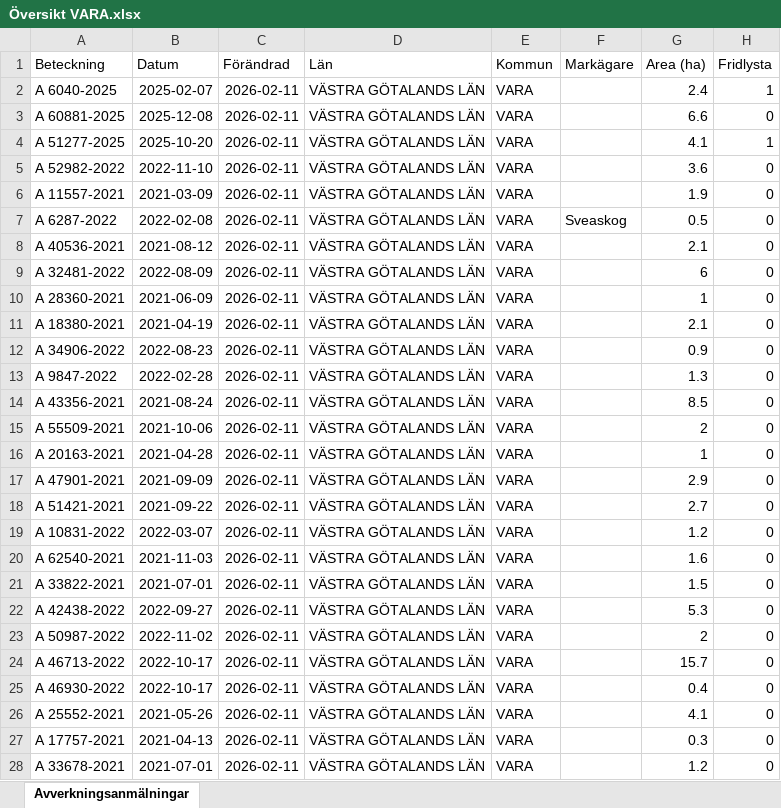
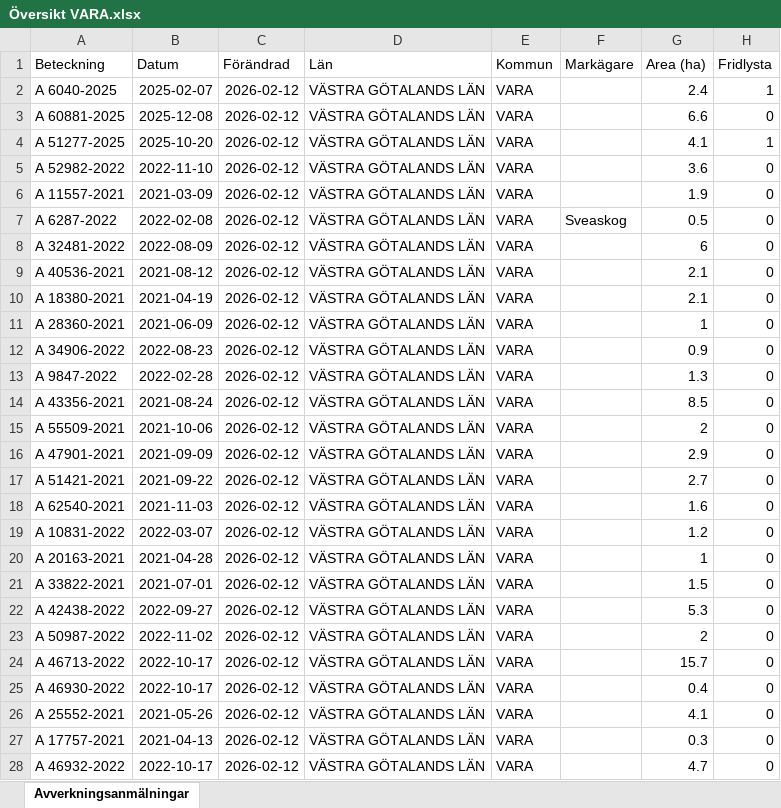
Before and after one commit to klasma/Logging_1470, an Excel workbook: Översikt VARA.xlsx, sheet Avverkningsanmälningar, drawn as a sheet; only a part is shown; values as stored, in another font and other column widths than the file's, no borders; the diff covers the shown part only; the diff names each change by its address in the sheet, - before the commit and + after, or states it on an @@ line.

```diff
--- a/Översikt VARA.xlsx (sheet Avverkningsanmälningar)
+++ b/Översikt VARA.xlsx (sheet Avverkningsanmälningar)
-C2:C28 (Förändrad): 2026-02-11
+C2:C28 (Förändrad): 2026-02-12
-A8 (Beteckning): A 40536-2021
+A8 (Beteckning): A 32481-2022
-B8 (Datum): 2021-08-12
+B8 (Datum): 2022-08-09
-G8 (Area (ha)): 2.1
+G8 (Area (ha)): 6
-A9 (Beteckning): A 32481-2022
+A9 (Beteckning): A 40536-2021
-B9 (Datum): 2022-08-09
+B9 (Datum): 2021-08-12
-G9 (Area (ha)): 6
+G9 (Area (ha)): 2.1
-A10 (Beteckning): A 28360-2021
+A10 (Beteckning): A 18380-2021
-B10 (Datum): 2021-06-09
+B10 (Datum): 2021-04-19
-G10 (Area (ha)): 1
+G10 (Area (ha)): 2.1
-A11 (Beteckning): A 18380-2021
+A11 (Beteckning): A 28360-2021
-B11 (Datum): 2021-04-19
+B11 (Datum): 2021-06-09
-G11 (Area (ha)): 2.1
+G11 (Area (ha)): 1
-A16 (Beteckning): A 20163-2021
+A16 (Beteckning): A 47901-2021
-B16 (Datum): 2021-04-28
+B16 (Datum): 2021-09-09
-G16 (Area (ha)): 1
+G16 (Area (ha)): 2.9
-A17 (Beteckning): A 47901-2021
+A17 (Beteckning): A 51421-2021
-B17 (Datum): 2021-09-09
+B17 (Datum): 2021-09-22
-G17 (Area (ha)): 2.9
+G17 (Area (ha)): 2.7
-A18 (Beteckning): A 51421-2021
+A18 (Beteckning): A 62540-2021
-B18 (Datum): 2021-09-22
+B18 (Datum): 2021-11-03
-G18 (Area (ha)): 2.7
+G18 (Area (ha)): 1.6
-A20 (Beteckning): A 62540-2021
+A20 (Beteckning): A 20163-2021
-B20 (Datum): 2021-11-03
+B20 (Datum): 2021-04-28
-G20 (Area (ha)): 1.6
+G20 (Area (ha)): 1
-A28 (Beteckning): A 33678-2021
+A28 (Beteckning): A 46932-2022
-B28 (Datum): 2021-07-01
+B28 (Datum): 2022-10-17
-G28 (Area (ha)): 1.2
+G28 (Area (ha)): 4.7
```
Also changed, not shown: 1215 edited cells elsewhere in this sheet, artfynd/A 51277-2025 artfynd.xlsx, artfynd/A 6040-2025 artfynd.xlsx, 18 other files.
